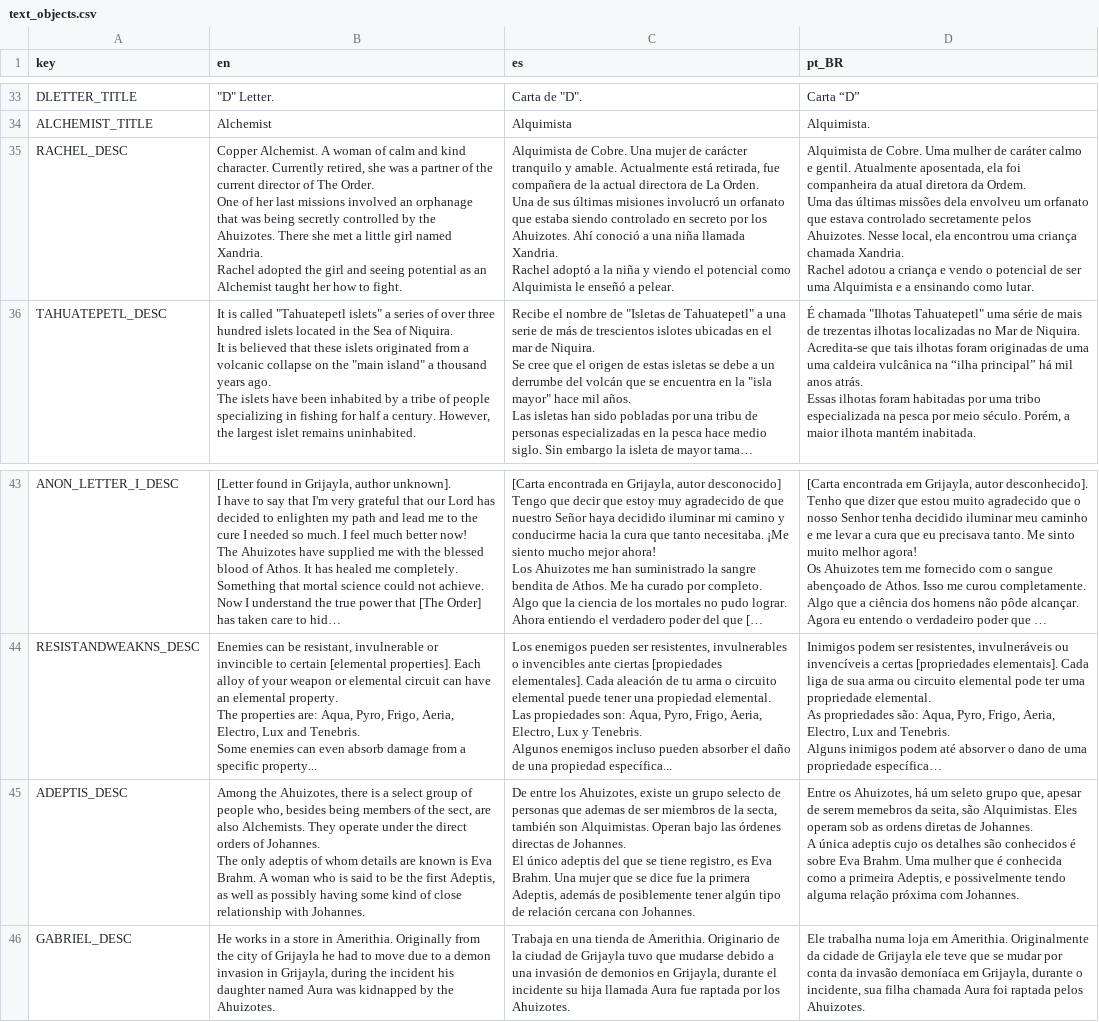
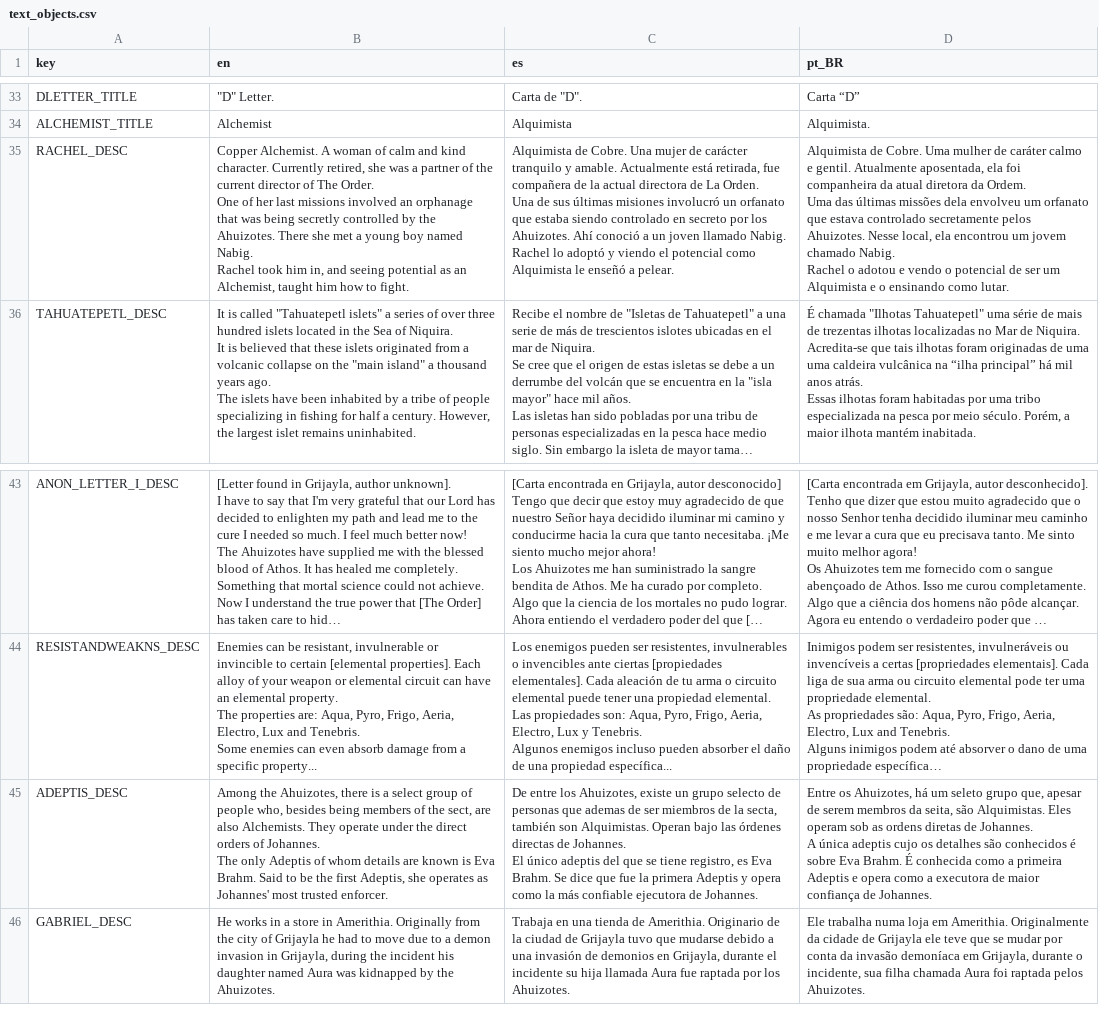
Before and after one commit to Nabig-dev/my-actual-first-gamee, a CSV file: localization/text_objects.csv, drawn as a sheet; only a part is shown, gaps mark what is left out; long unchanged cells end in …; ↵ is a line break in a cell; the diff names each change by its address in the sheet, - before the commit and + after, or states it on an @@ line.

```diff
--- a/localization/text_objects.csv
+++ b/localization/text_objects.csv
-B35 (en): …met a little girl named Xandria. ↵ Rachel adopted the girl and seeing potential as an Alchemist taught her how to…
+B35 (en): …met a young boy named Nabig. ↵ Rachel took him in, and seeing potential as an Alchemist, taught him how to…
-C35 (es): …conoció a una niña llamada Xandria. ↵ Rachel adoptó a la niña y viendo…
+C35 (es): …conoció a un joven llamado Nabig. ↵ Rachel lo adoptó y viendo…
-D35 (pt_BR): …ela encontrou uma criança chamada Xandria. ↵ Rachel adotou a criança e vendo o potencial de ser uma Alquimista e a ensinando como…
+D35 (pt_BR): …ela encontrou um jovem chamado Nabig. ↵ Rachel o adotou e vendo o potencial de ser um Alquimista e o ensinando como…
-B45 (en): …The only adeptis of whom details are known is Eva Brahm. A woman who is said to be the first Adeptis, as well as possibly having some kind of close relationship with Johannes.
+B45 (en): …The only Adeptis of whom details are known is Eva Brahm. Said to be the first Adeptis, she operates as Johannes' most trusted enforcer.
-C45 (es): …Eva Brahm. Una mujer que se dice fue la primera Adeptis, además de posiblemente tener algún tipo de relación cercana con Johannes.
+C45 (es): …Eva Brahm. Se dice que fue la primera Adeptis y opera como la más confiable ejecutora de Johannes.
-D45 (pt_BR): …de serem memebros da seita, são Alquimistas. Eles operam sob as ordens diretas de Johannes. ↵ A única adeptis cujo os detalhes são conhecidos é sobre Eva Brahm. Uma mulher que é conhecida como a primeira Adeptis, e possivelmente tendo alguma relação próxima com Johannes.
+D45 (pt_BR): …de serem membros da seita, são Alquimistas. Eles operam sob as ordens diretas de Johannes. ↵ A única adeptis cujo os detalhes são conhecidos é sobre Eva Brahm. É conhecida como a primeira Adeptis e opera como a executora de maior confiança de Johannes.
```
Also changed, not shown: localization/dialogs.csv, localization/localizations.csv, 3 other files.
